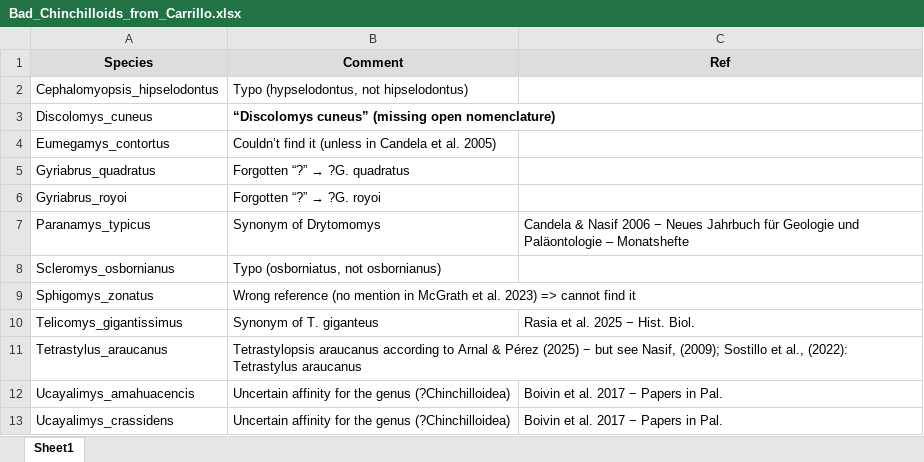
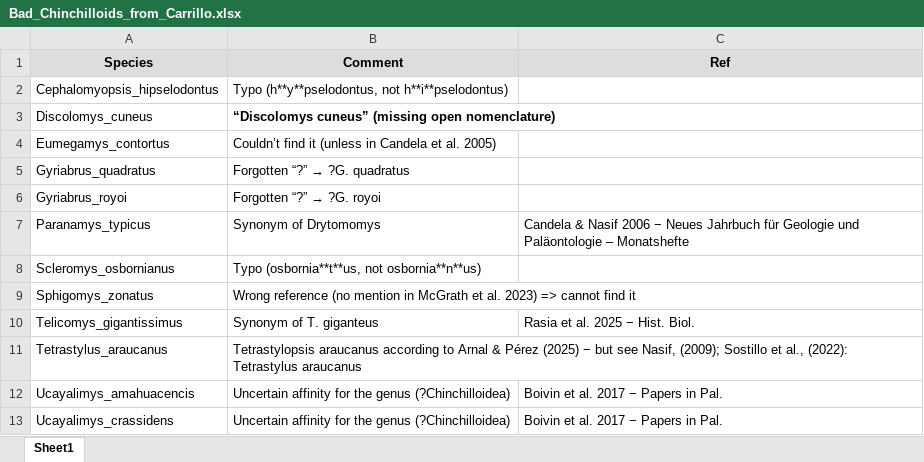
Before and after one commit to Buffan3369/PhD-Manuscript, an Excel workbook: Figures/Bad_Chinchilloids_from_Carrillo.xlsx, sheet Sheet1, drawn as a sheet; values as stored, in another font and other column widths than the file's, no borders; the diff names each change by its address in the sheet, - before the commit and + after, or states it on an @@ line.

```diff
--- a/Figures/Bad_Chinchilloids_from_Carrillo.xlsx (sheet Sheet1)
+++ b/Figures/Bad_Chinchilloids_from_Carrillo.xlsx (sheet Sheet1)
-B2 (Comment): Typo (hypselodontus, not hipselodontus)
+B2 (Comment): Typo (h**y**pselodontus, not h**i**pselodontus)
-B8 (Comment): Typo (osborniatus, not osbornianus)
+B8 (Comment): Typo (osbornia**t**us, not osbornia**n**us)
```
Also changed, not shown: 20 other files.
